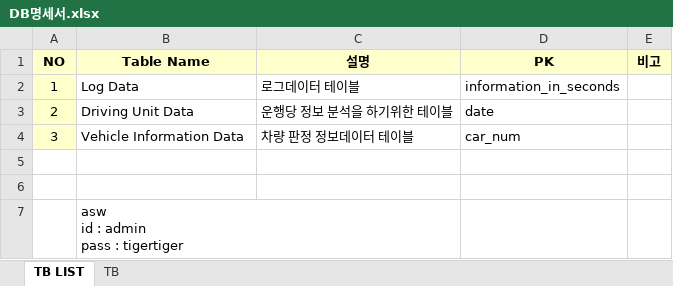
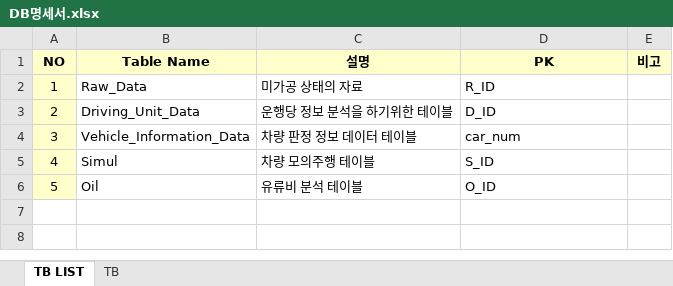
Before and after one commit to K-DIGITAL-Team4/BackEnd, an Excel workbook: DB명세서.xlsx, sheet TB LIST, drawn as a sheet; values as stored, in another font and other column widths than the file's, no borders; removed rows and columns are numbered as before the commit, all else as after; ↵ is a line break in a cell; the diff names each change by its address in the sheet, - before the commit and + after, or states it on an @@ line.

```diff
--- a/DB명세서.xlsx (sheet TB LIST)
+++ b/DB명세서.xlsx (sheet TB LIST)
-row 2: 1 | Log Data | 로그데이터 테이블 | information_in_seconds
+row 2: 1 | Raw_Data | 미가공 상태의 자료 | R_ID
-B3 (Table Name): Driving Unit Data
+B3 (Table Name): Driving_Unit_Data
-D3 (PK): date
+D3 (PK): D_ID
-B4 (Table Name): Vehicle Information Data
+B4 (Table Name): Vehicle_Information_Data
-C4 (설명): 차량 판정 정보데이터 테이블
+C4 (설명): 차량 판정 정보 데이터 테이블
-row 5: (empty)
+row 5: 4 | Simul | 차량 모의주행 테이블 | S_ID
-A5:A6 fill: none
+A5:A6 fill: #FFFFCC
-row 6: (empty)
+row 6: 5 | Oil | 유류비 분석 테이블 | O_ID
-row 7:  | asw ↵ id : admin ↵ pass : tigertiger
```
Also changed, not shown: sheet TB, 19 other files.
